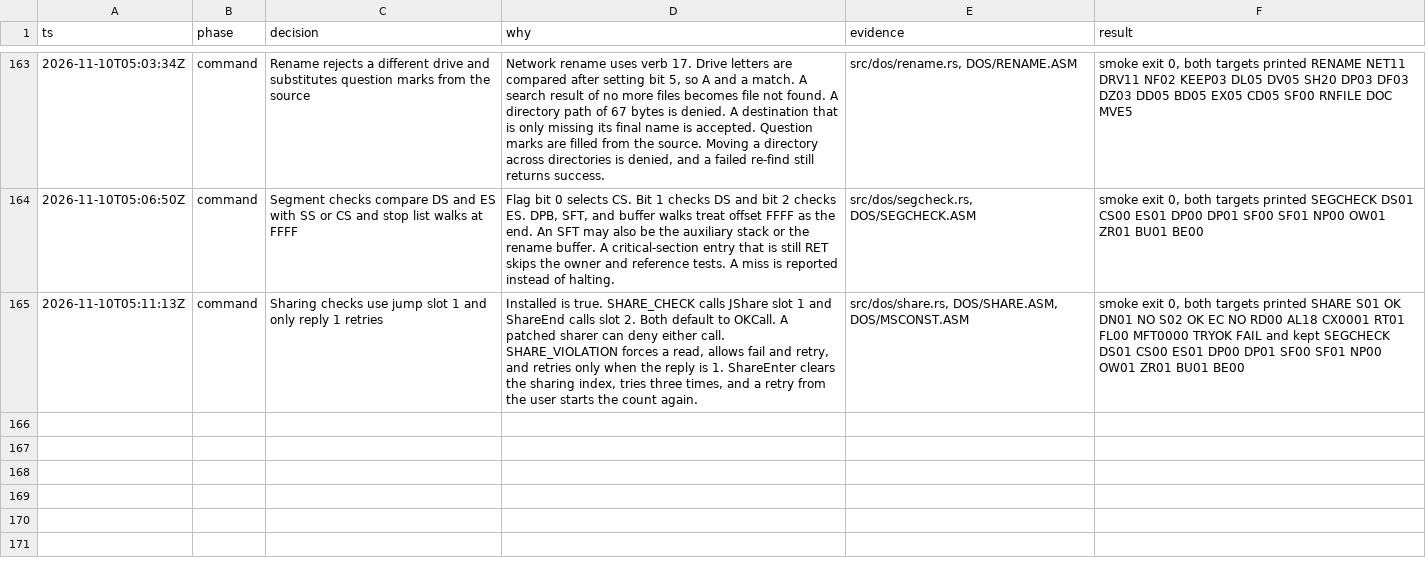
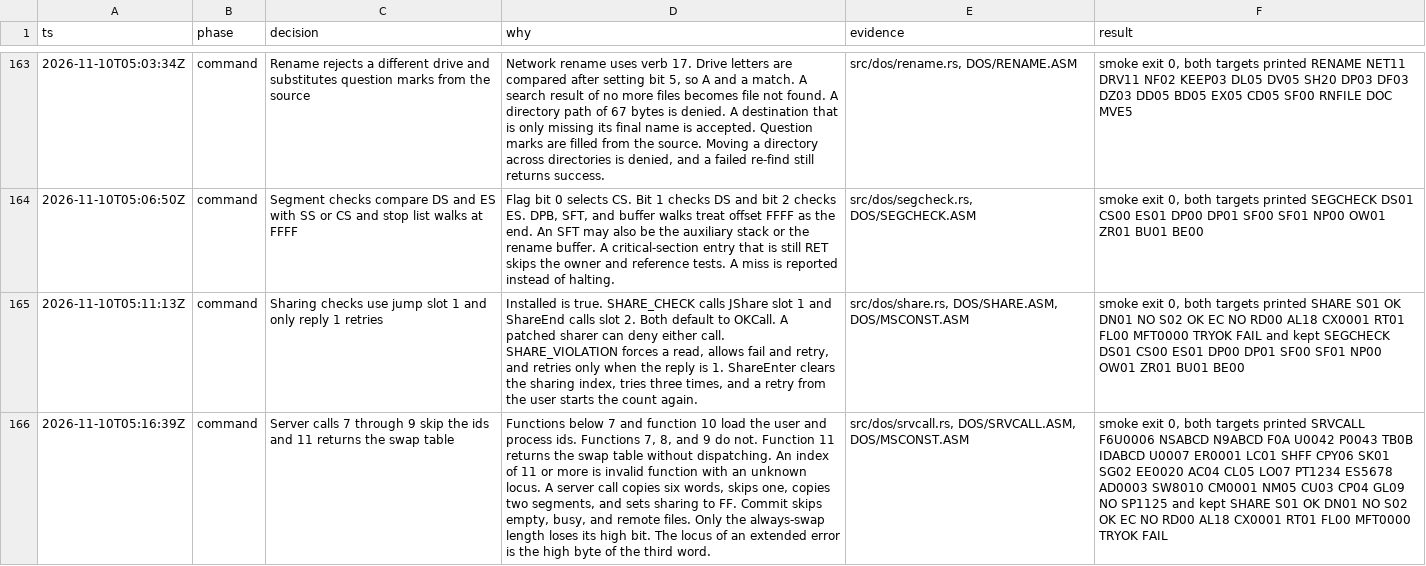
Before and after one commit to JamesLinYJ/DOS-RS, a TSV file: .audit/dos4-rs.tsv, drawn as a sheet; only a part is shown, gaps mark what is left out; the diff names each change by its address in the sheet, - before the commit and + after, or states it on an @@ line.

Commit message:
feat(dos): dispatch the server call by function
Functions 7 through 9 leave the ids alone, and function 11 returns the
swap table. A later index is an invalid function. Commit skips an
empty, busy, or remote file.

```diff
--- a/.audit/dos4-rs.tsv
+++ b/.audit/dos4-rs.tsv
+row 166: 2026-11-10T05:16:39Z | command | Server calls 7 through 9 skip the ids and 11 returns the swap table | Functions below 7 and function 10 load the user and process ids. Functions 7, 8, and 9 do not. Function 11 returns the swap table without dispatching. An index of 11 or more is invalid function with an unknown locus. A server call copies six words, skips one, copies two segments, and sets sharing to FF. Commit skips empty, busy, and remote files. Only the always-swap length loses its high bit. The locus of an extended error is the high byte of the third word. | src/dos/srvcall.rs, DOS/SRVCALL.ASM, DOS/MSCONST.ASM | smoke exit 0, both targets printed SRVCALL F6U0006 NSABCD N9ABCD F0A U0042 P0043 TB0B IDABCD U0007 ER0001 LC01 SHFF CPY06 SK01 SG02 EE0020 AC04 CL05 LO07 PT1234 ES5678 AD0003 SW8010 CM0001 NM05 CU03 CP04 GL09 NO SP1125 and kept SHARE S01 OK DN01 NO S02 OK EC NO RD00 AL18 CX0001 RT01 FL00 MFT0000 TRYOK FAIL
```
Also changed, not shown: checklist/v4.0.tsv, 7 other files.
